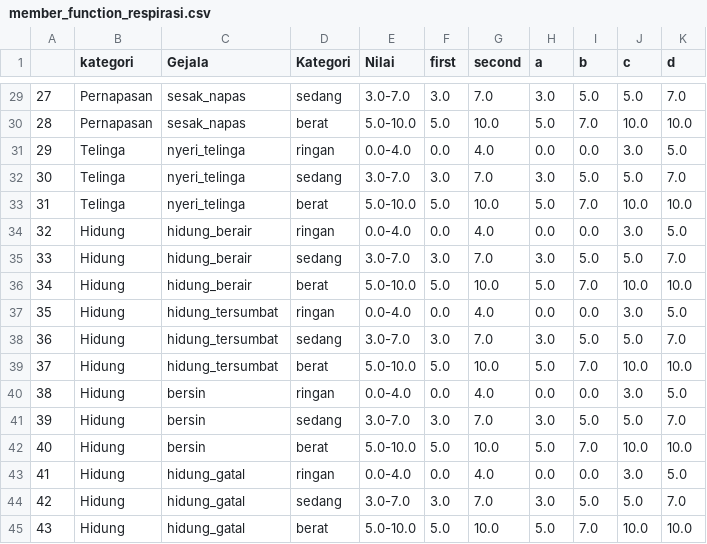
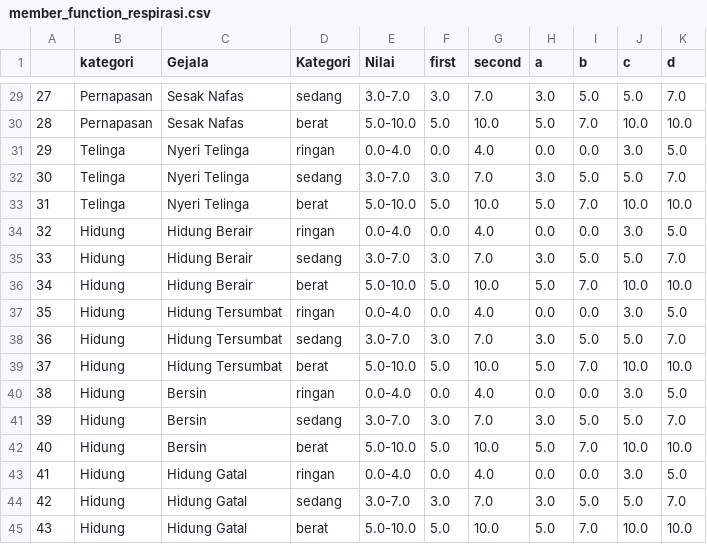
Before and after one commit to ra-rapunzel/Respirazzy, a CSV file: member_function_respirasi.csv, drawn as a sheet; only a part is shown, gaps mark what is left out; the diff covers the shown part only.

Commit message:
edit Gejala dan color text

```diff
--- a/member_function_respirasi.csv
+++ b/member_function_respirasi.csv
@@ -29,17 +29,17 @@
-27,Pernapasan,sesak_napas,sedang,3.0-7.0,3.0,7.0,3.0,5.0,5.0,7.0
-28,Pernapasan,sesak_napas,berat,5.0-10.0,5.0,10.0,5.0,7.0,10.0,10.0
-29,Telinga,nyeri_telinga,ringan,0.0-4.0,0.0,4.0,0.0,0.0,3.0,5.0
-30,Telinga,nyeri_telinga,sedang,3.0-7.0,3.0,7.0,3.0,5.0,5.0,7.0
-31,Telinga,nyeri_telinga,berat,5.0-10.0,5.0,10.0,5.0,7.0,10.0,10.0
-32,Hidung,hidung_berair,ringan,0.0-4.0,0.0,4.0,0.0,0.0,3.0,5.0
-33,Hidung,hidung_berair,sedang,3.0-7.0,3.0,7.0,3.0,5.0,5.0,7.0
-34,Hidung,hidung_berair,berat,5.0-10.0,5.0,10.0,5.0,7.0,10.0,10.0
-35,Hidung,hidung_tersumbat,ringan,0.0-4.0,0.0,4.0,0.0,0.0,3.0,5.0
-36,Hidung,hidung_tersumbat,sedang,3.0-7.0,3.0,7.0,3.0,5.0,5.0,7.0
-37,Hidung,hidung_tersumbat,berat,5.0-10.0,5.0,10.0,5.0,7.0,10.0,10.0
-38,Hidung,bersin,ringan,0.0-4.0,0.0,4.0,0.0,0.0,3.0,5.0
-39,Hidung,bersin,sedang,3.0-7.0,3.0,7.0,3.0,5.0,5.0,7.0
-40,Hidung,bersin,berat,5.0-10.0,5.0,10.0,5.0,7.0,10.0,10.0
-41,Hidung,hidung_gatal,ringan,0.0-4.0,0.0,4.0,0.0,0.0,3.0,5.0
-42,Hidung,hidung_gatal,sedang,3.0-7.0,3.0,7.0,3.0,5.0,5.0,7.0
-43,Hidung,hidung_gatal,berat,5.0-10.0,5.0,10.0,5.0,7.0,10.0,10.0
+27,Pernapasan,Sesak Nafas,sedang,3.0-7.0,3.0,7.0,3.0,5.0,5.0,7.0
+28,Pernapasan,Sesak Nafas,berat,5.0-10.0,5.0,10.0,5.0,7.0,10.0,10.0
+29,Telinga,Nyeri Telinga,ringan,0.0-4.0,0.0,4.0,0.0,0.0,3.0,5.0
+30,Telinga,Nyeri Telinga,sedang,3.0-7.0,3.0,7.0,3.0,5.0,5.0,7.0
+31,Telinga,Nyeri Telinga,berat,5.0-10.0,5.0,10.0,5.0,7.0,10.0,10.0
+32,Hidung,Hidung Berair,ringan,0.0-4.0,0.0,4.0,0.0,0.0,3.0,5.0
+33,Hidung,Hidung Berair,sedang,3.0-7.0,3.0,7.0,3.0,5.0,5.0,7.0
+34,Hidung,Hidung Berair,berat,5.0-10.0,5.0,10.0,5.0,7.0,10.0,10.0
+35,Hidung,Hidung Tersumbat,ringan,0.0-4.0,0.0,4.0,0.0,0.0,3.0,5.0
+36,Hidung,Hidung Tersumbat,sedang,3.0-7.0,3.0,7.0,3.0,5.0,5.0,7.0
+37,Hidung,Hidung Tersumbat,berat,5.0-10.0,5.0,10.0,5.0,7.0,10.0,10.0
+38,Hidung,Bersin,ringan,0.0-4.0,0.0,4.0,0.0,0.0,3.0,5.0
+39,Hidung,Bersin,sedang,3.0-7.0,3.0,7.0,3.0,5.0,5.0,7.0
+40,Hidung,Bersin,berat,5.0-10.0,5.0,10.0,5.0,7.0,10.0,10.0
+41,Hidung,Hidung Gatal,ringan,0.0-4.0,0.0,4.0,0.0,0.0,3.0,5.0
+42,Hidung,Hidung Gatal,sedang,3.0-7.0,3.0,7.0,3.0,5.0,5.0,7.0
+43,Hidung,Hidung Gatal,berat,5.0-10.0,5.0,10.0,5.0,7.0,10.0,10.0
```
Also changed, not shown: 26 edited cells elsewhere in this file, 1 other file.
